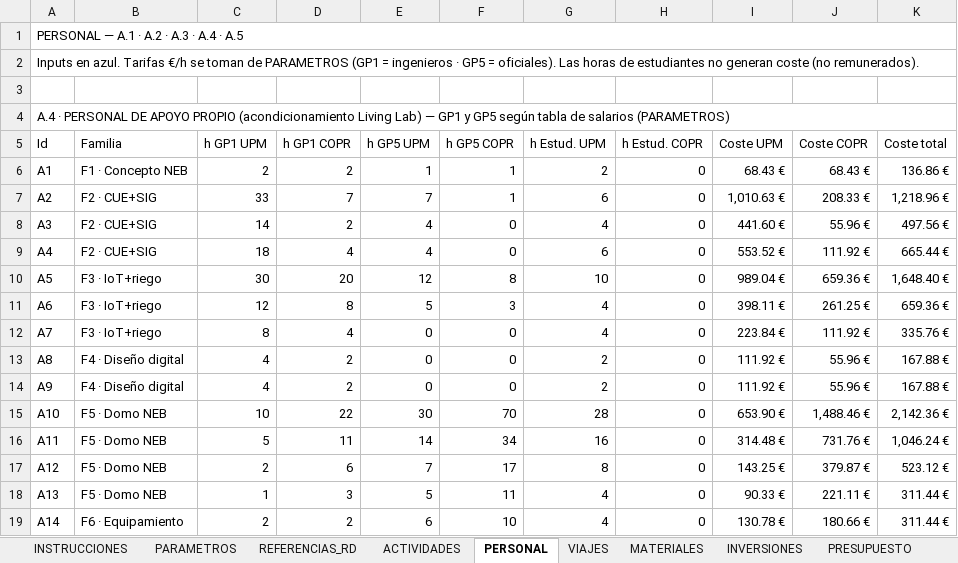
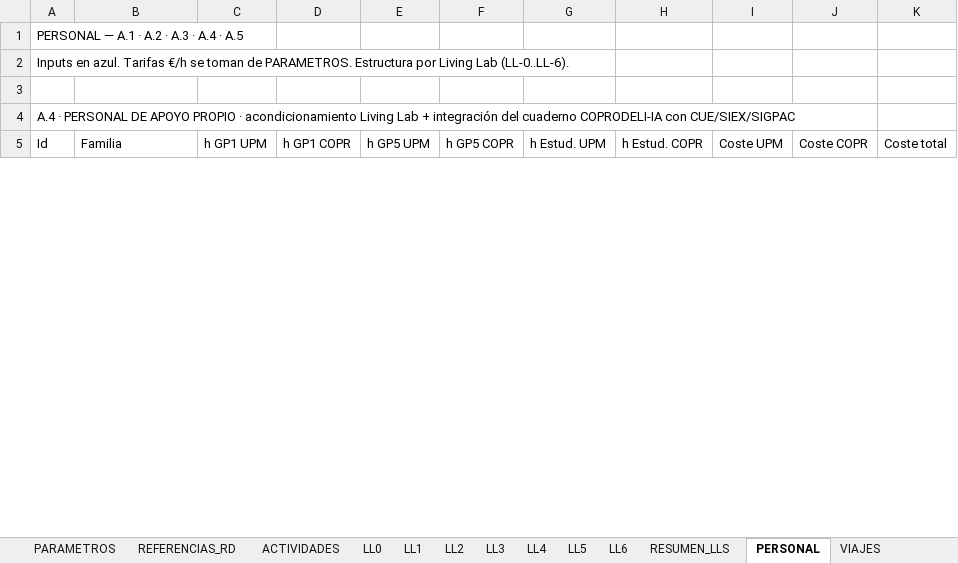
Before and after one commit to elgeografo/neb-alcarria, an Excel workbook: NEB-ALCARRIA-PRESUPUESTO.xlsx, sheet PERSONAL, drawn as a sheet; only a part is shown; values as stored, in another font and other column widths than the file's, no cell formats; removed rows and columns are numbered as before the commit, all else as after; the diff covers the shown part only; the diff names each change by its address in the sheet, - before the commit and + after, or states it on an @@ line.

```diff
--- a/NEB-ALCARRIA-PRESUPUESTO.xlsx (sheet PERSONAL)
+++ b/NEB-ALCARRIA-PRESUPUESTO.xlsx (sheet PERSONAL)
+sheet tab: LL0
+sheet tab: LL1
+sheet tab: LL2
+sheet tab: LL3
+sheet tab: LL4
+sheet tab: LL5
+sheet tab: LL6
+sheet tab: RESUMEN_LLS
-A1:K1 merged
-A2 (Id): …toman de PARAMETROS (GP1 = ingenieros · GP5 = oficiales). Las horas de estudiantes no generan coste (no remunerados).
+A2 (Id): …toman de PARAMETROS. Estructura por Living Lab (LL-0..LL-6).
-A2:K2 merged
-A4 (Id): …APOYO PROPIO (acondicionamiento Living Lab) — GP1 y GP5 según tabla de salarios (PARAMETROS)
+A4 (Id): …APOYO PROPIO · acondicionamiento Living Lab + integración del cuaderno COPRODELI-IA con CUE/SIEX/SIGPAC
-A4:K4 merged
-row 6: A1 | F1 · Concepto NEB | 2 | 2 | 1 | 1 | 2 | 0 | 68.43 € | 68.43 € | 136.86 €
-row 7: A2 | F2 · CUE+SIG | 33 | 7 | 7 | 1 | 6 | 0 | 1,010.63 € | 208.33 € | 1,218.96 €
-row 8: A3 | F2 · CUE+SIG | 14 | 2 | 4 | 0 | 4 | 0 | 441.60 € | 55.96 € | 497.56 €
-row 9: A4 | F2 · CUE+SIG | 18 | 4 | 4 | 0 | 6 | 0 | 553.52 € | 111.92 € | 665.44 €
-row 10: A5 | F3 · IoT+riego | 30 | 20 | 12 | 8 | 10 | 0 | 989.04 € | 659.36 € | 1,648.40 €
-row 11: A6 | F3 · IoT+riego | 12 | 8 | 5 | 3 | 4 | 0 | 398.11 € | 261.25 € | 659.36 €
-row 12: A7 | F3 · IoT+riego | 8 | 4 | 0 | 0 | 4 | 0 | 223.84 € | 111.92 € | 335.76 €
-row 13: A8 | F4 · Diseño digital | 4 | 2 | 0 | 0 | 2 | 0 | 111.92 € | 55.96 € | 167.88 €
-row 14: A9 | F4 · Diseño digital | 4 | 2 | 0 | 0 | 2 | 0 | 111.92 € | 55.96 € | 167.88 €
-row 15: A10 | F5 · Domo NEB | 10 | 22 | 30 | 70 | 28 | 0 | 653.90 € | 1,488.46 € | 2,142.36 €
-row 16: A11 | F5 · Domo NEB | 5 | 11 | 14 | 34 | 16 | 0 | 314.48 € | 731.76 € | 1,046.24 €
-row 17: A12 | F5 · Domo NEB | 2 | 6 | 7 | 17 | 8 | 0 | 143.25 € | 379.87 € | 523.12 €
-row 18: A13 | F5 · Domo NEB | 1 | 3 | 5 | 11 | 4 | 0 | 90.33 € | 221.11 € | 311.44 €
-row 19: A14 | F6 · Equipamiento | 2 | 2 | 6 | 10 | 4 | 0 | 130.78 € | 180.66 € | 311.44 €
```
Also changed, not shown: 22 added rows, 44 removed rows, 16 edited cells and merged cells elsewhere in this sheet, sheet VIAJES, sheet PRESUPUESTO, sheet ACTIVIDADES, sheet INVERSIONES, sheet MATERIALES, sheet PARAMETROS, cell formats, formulas that keep their value, 41 other files.
